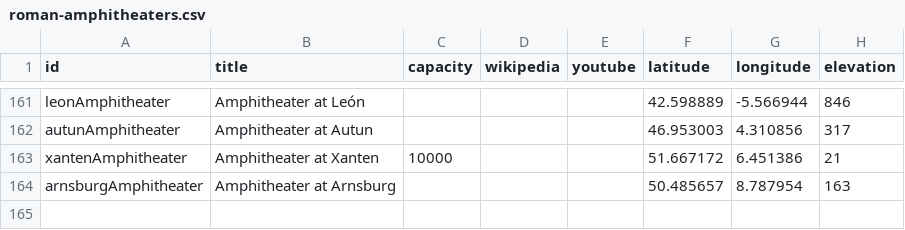
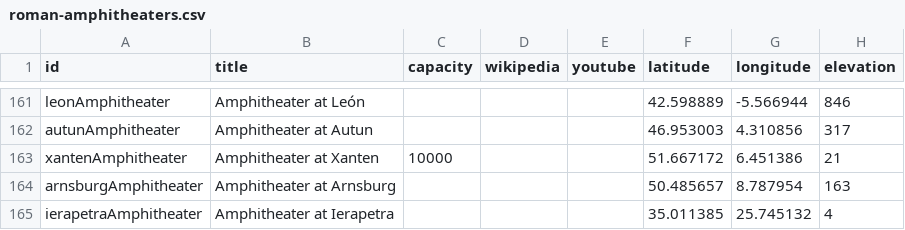
Before and after one commit to sfsheath/roman-amphitheaters, a CSV file: roman-amphitheaters.csv, drawn as a sheet; only a part is shown, gaps mark what is left out.

```diff
--- a/roman-amphitheaters.csv
+++ b/roman-amphitheaters.csv
@@ -164 +164,2 @@ id,title,capacity,wikipedia,youtube,latitude,longitude,elevation
 "arnsburgAmphitheater","Amphitheater at Arnsburg",,,,50.485657,8.787954,163
+"ierapetraAmphitheater","Amphitheater at Ierapetra",,,,35.011385,25.745132,4
```
Also changed, not shown: 1 other file.
